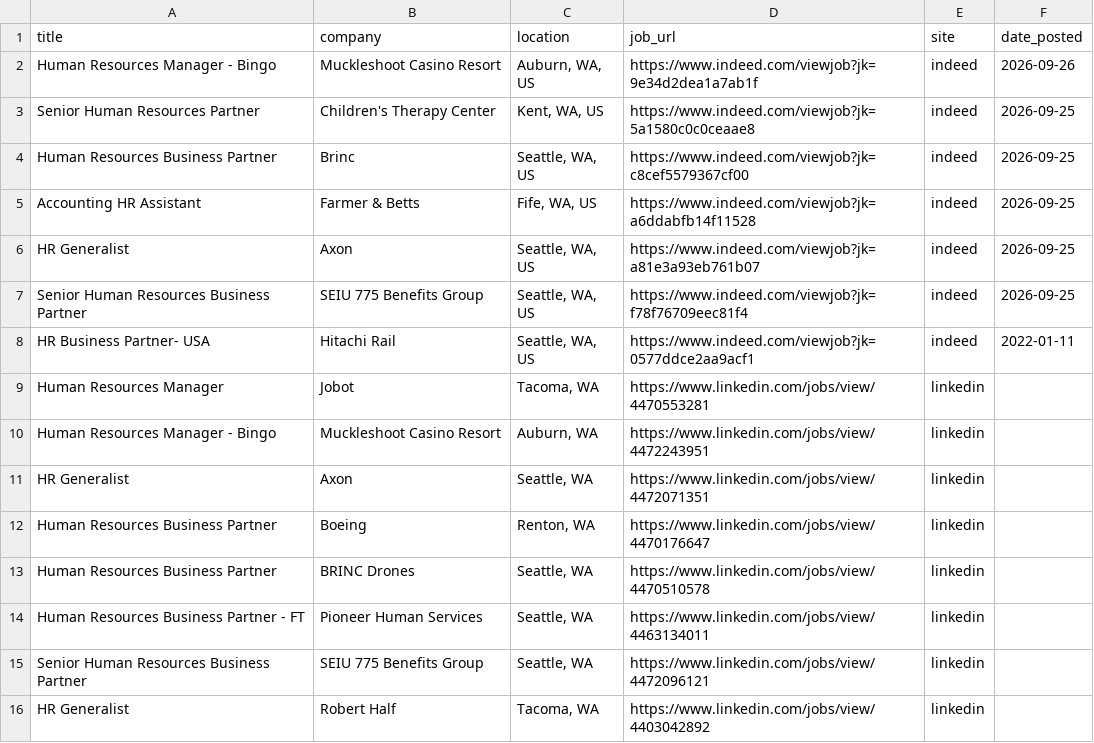
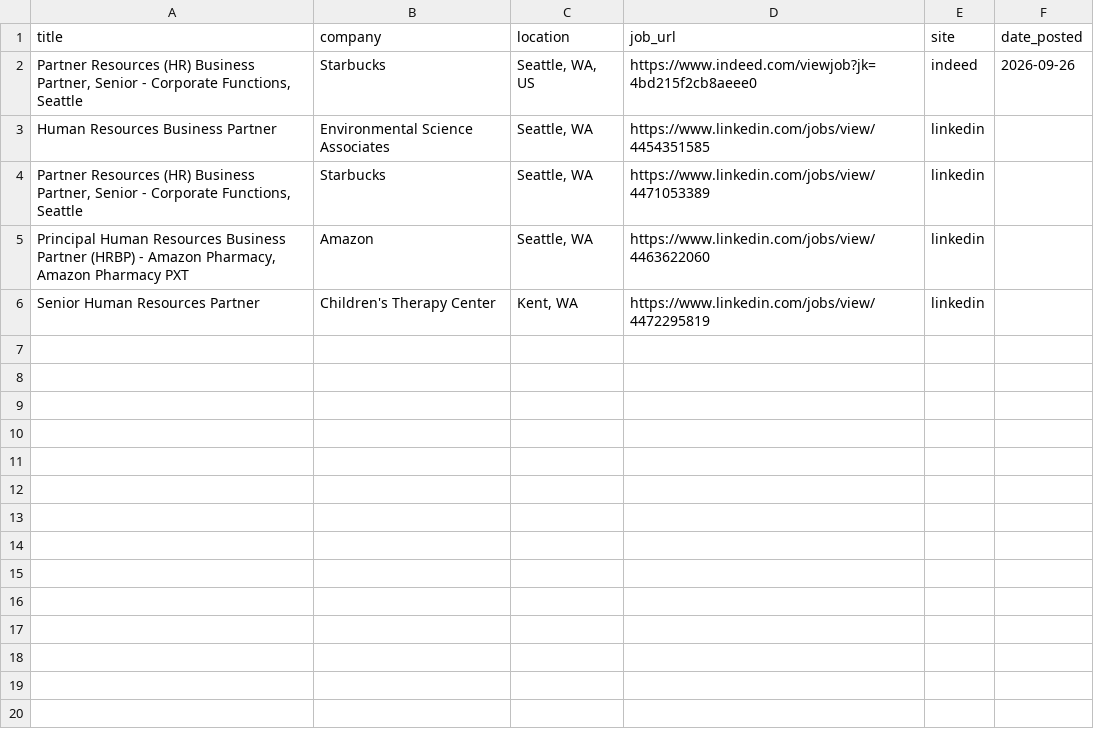
Before and after one commit to ayakacall/prospector, a CSV file: data/hr-jobs-daily.csv, drawn as a sheet.

```diff
--- a/data/hr-jobs-daily.csv
+++ b/data/hr-jobs-daily.csv
@@ -1,16 +1,6 @@
 title,company,location,job_url,site,date_posted
-Human Resources Manager - Bingo,Muckleshoot Casino Resort,"Auburn, WA, US",https://www.indeed.com/viewjob?jk=9e34d2dea1a7ab1f,indeed,2026-09-26
-Senior Human Resources Partner,Children's Therapy Center,"Kent, WA, US",https://www.indeed.com/viewjob?jk=5a1580c0c0ceaae8,indeed,2026-09-25
-Human Resources Business Partner,Brinc,"Seattle, WA, US",https://www.indeed.com/viewjob?jk=c8cef5579367cf00,indeed,2026-09-25
-Accounting HR Assistant,Farmer & Betts,"Fife, WA, US",https://www.indeed.com/viewjob?jk=a6ddabfb14f11528,indeed,2026-09-25
-HR Generalist,Axon,"Seattle, WA, US",https://www.indeed.com/viewjob?jk=a81e3a93eb761b07,indeed,2026-09-25
-Senior Human Resources Business Partner,SEIU 775 Benefits Group,"Seattle, WA, US",https://www.indeed.com/viewjob?jk=f78f76709eec81f4,indeed,2026-09-25
-HR Business Partner- USA,Hitachi Rail,"Seattle, WA, US",https://www.indeed.com/viewjob?jk=0577ddce2aa9acf1,indeed,2022-01-11
-Human Resources Manager,Jobot,"Tacoma, WA",https://www.linkedin.com/jobs/view/4470553281,linkedin,
-Human Resources Manager - Bingo,Muckleshoot Casino Resort,"Auburn, WA",https://www.linkedin.com/jobs/view/4472243951,linkedin,
-HR Generalist,Axon,"Seattle, WA",https://www.linkedin.com/jobs/view/4472071351,linkedin,
-Human Resources Business Partner,Boeing,"Renton, WA",https://www.linkedin.com/jobs/view/4470176647,linkedin,
-Human Resources Business Partner,BRINC Drones,"Seattle, WA",https://www.linkedin.com/jobs/view/4470510578,linkedin,
-Human Resources Business Partner - FT,Pioneer Human Services,"Seattle, WA",https://www.linkedin.com/jobs/view/4463134011,linkedin,
-Senior Human Resources Business Partner,SEIU 775 Benefits Group,"Seattle, WA",https://www.linkedin.com/jobs/view/4472096121,linkedin,
-HR Generalist,Robert Half,"Tacoma, WA",https://www.linkedin.com/jobs/view/4403042892,linkedin,
+"Partner Resources (HR) Business Partner, Senior - Corporate Functions, Seattle",Starbucks,"Seattle, WA, US",https://www.indeed.com/viewjob?jk=4bd215f2cb8aeee0,indeed,2026-09-26
+Human Resources Business Partner,Environmental Science Associates,"Seattle, WA",https://www.linkedin.com/jobs/view/4454351585,linkedin,
+"Partner Resources (HR) Business Partner, Senior - Corporate Functions, Seattle",Starbucks,"Seattle, WA",https://www.linkedin.com/jobs/view/4471053389,linkedin,
+"Principal Human Resources Business Partner (HRBP) - Amazon Pharmacy, Amazon Pharmacy PXT",Amazon,"Seattle, WA",https://www.linkedin.com/jobs/view/4463622060,linkedin,
+Senior Human Resources Partner,Children's Therapy Center,"Kent, WA",https://www.linkedin.com/jobs/view/4472295819,linkedin,
```
